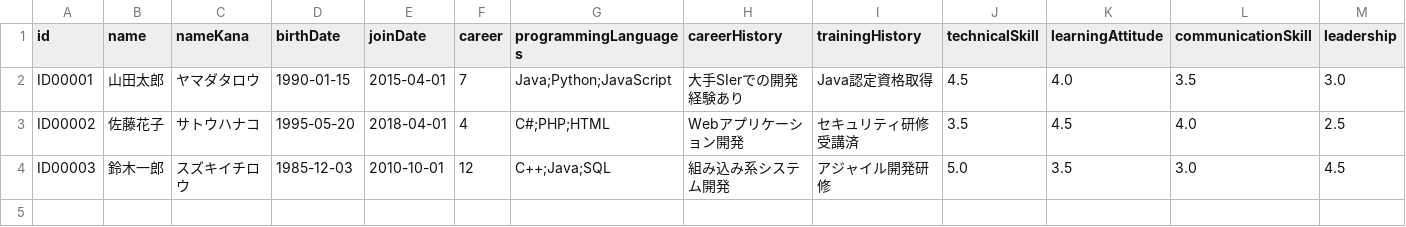
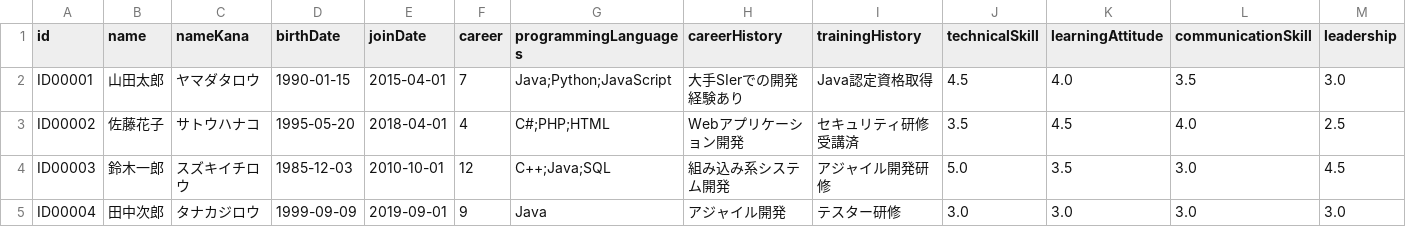
Before and after one commit to Tocma/Engineer-system, a CSV file: bin/data/engineers.csv, drawn as a sheet; only a part is shown; rows hold the shown columns only; the diff names each change by its address in the sheet, - before the commit and + after, or states it on an @@ line.

```diff
--- a/bin/data/engineers.csv
+++ b/bin/data/engineers.csv
+row 5: ID00004 | 田中次郎 | タナカジロウ | 1999-09-09 | 2019-09-01 | 9 | Java | アジャイル開発 | テスター研修 | 3.0 | 3.0 | 3.0 | 3.0
```
Also changed, not shown: src/data/engineers.csv, 4 other files.
